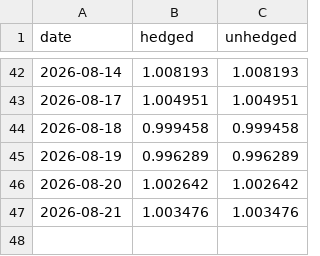
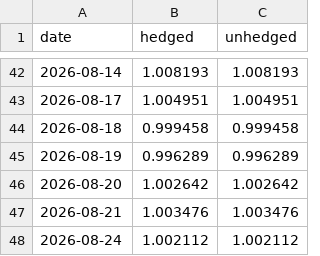
Before and after one commit to aarsh-adhvaryu/Q_Alpha_Research, a CSV file: data/hedge_paper_track.csv, drawn as a sheet; only a part is shown, gaps mark what is left out; the diff names each change by its address in the sheet, - before the commit and + after, or states it on an @@ line.

```diff
--- a/data/hedge_paper_track.csv
+++ b/data/hedge_paper_track.csv
+row 48: 2026-08-24 | 1.002112 | 1.002112
```
Also changed, not shown: 2 other files.
